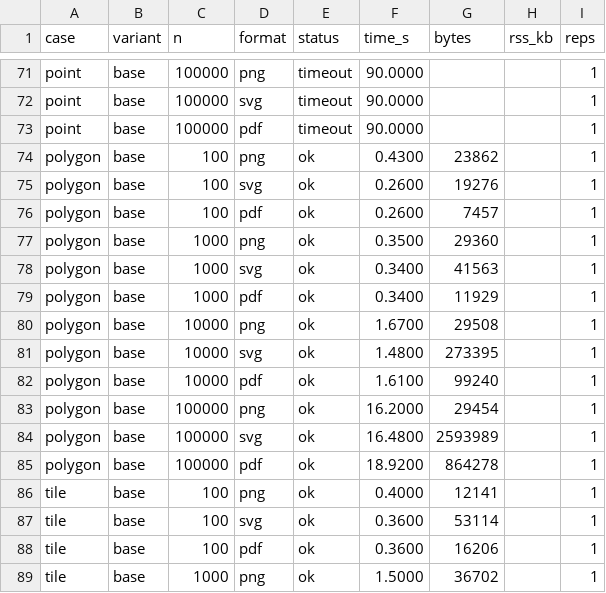
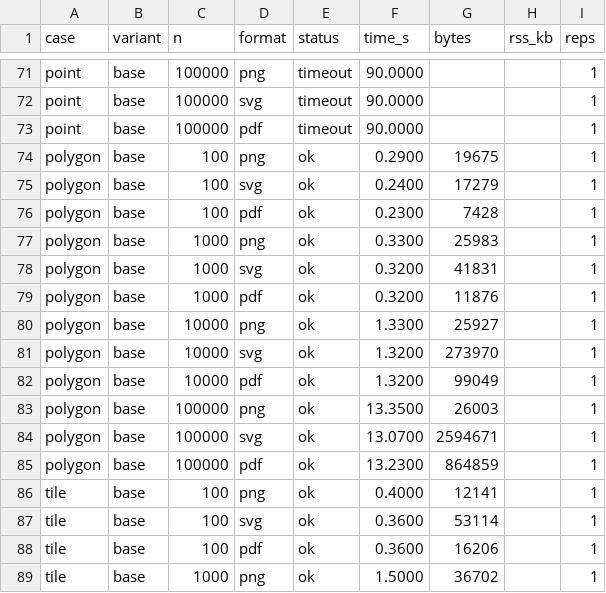
Before and after one commit to mcanouil/gribouille, a CSV file: docs/benchmarks/results.csv, drawn as a sheet; only a part is shown, gaps mark what is left out.

Commit message:
test: keep the benchmark rings disjoint

```diff
--- a/docs/benchmarks/results.csv
+++ b/docs/benchmarks/results.csv
@@ -73,14 +73,14 @@ point,base,100000,svg,timeout,90.0000,,,1
 point,base,100000,pdf,timeout,90.0000,,,1
-polygon,base,100,png,ok,0.4300,23862,,1
-polygon,base,100,svg,ok,0.2600,19276,,1
-polygon,base,100,pdf,ok,0.2600,7457,,1
-polygon,base,1000,png,ok,0.3500,29360,,1
-polygon,base,1000,svg,ok,0.3400,41563,,1
-polygon,base,1000,pdf,ok,0.3400,11929,,1
-polygon,base,10000,png,ok,1.6700,29508,,1
-polygon,base,10000,svg,ok,1.4800,273395,,1
-polygon,base,10000,pdf,ok,1.6100,99240,,1
-polygon,base,100000,png,ok,16.2000,29454,,1
-polygon,base,100000,svg,ok,16.4800,2593989,,1
-polygon,base,100000,pdf,ok,18.9200,864278,,1
+polygon,base,100,png,ok,0.2900,19675,,1
+polygon,base,100,svg,ok,0.2400,17279,,1
+polygon,base,100,pdf,ok,0.2300,7428,,1
+polygon,base,1000,png,ok,0.3300,25983,,1
+polygon,base,1000,svg,ok,0.3200,41831,,1
+polygon,base,1000,pdf,ok,0.3200,11876,,1
+polygon,base,10000,png,ok,1.3300,25927,,1
+polygon,base,10000,svg,ok,1.3200,273970,,1
+polygon,base,10000,pdf,ok,1.3200,99049,,1
+polygon,base,100000,png,ok,13.3500,26003,,1
+polygon,base,100000,svg,ok,13.0700,2594671,,1
+polygon,base,100000,pdf,ok,13.2300,864859,,1
 tile,base,100,png,ok,0.4000,12141,,1
```
Also changed, not shown: 1 other file.
